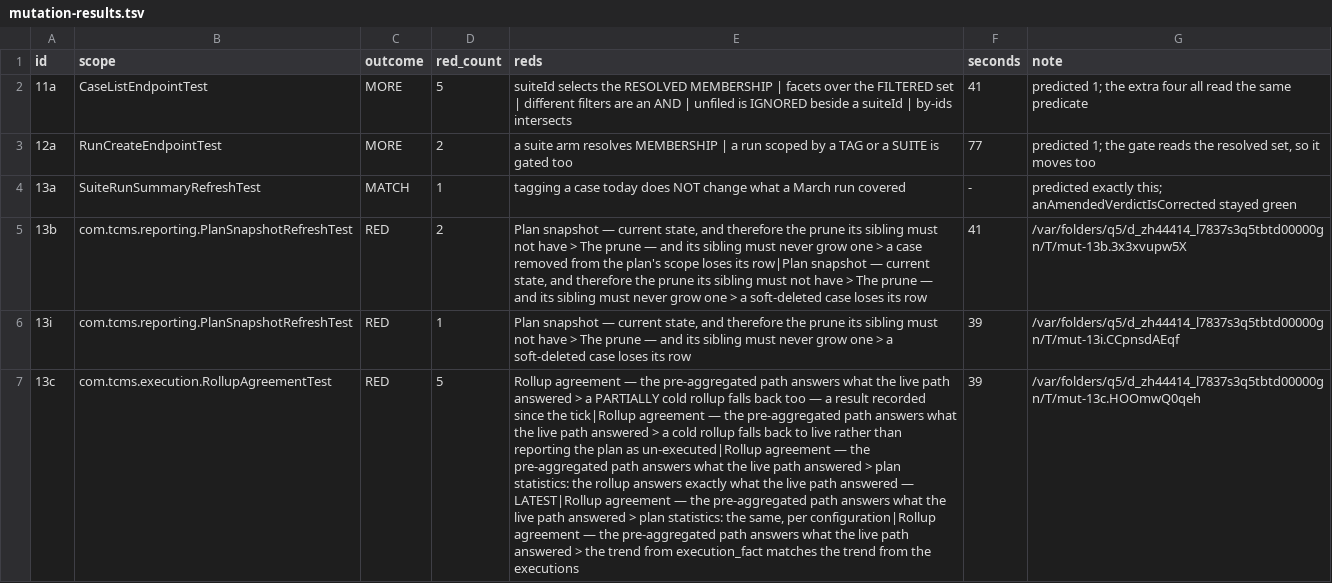
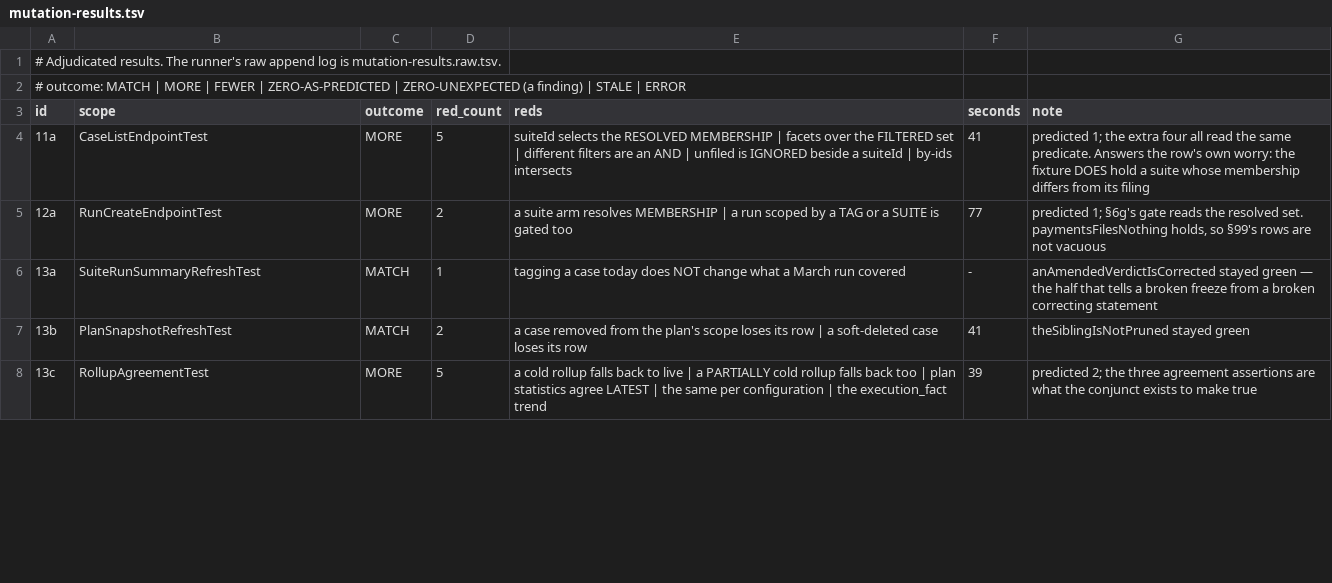
Before and after one commit to akotrulev/tcms, a TSV file: docs/verification/mutation-results.tsv, drawn as a sheet; only a part is shown; removed rows and columns are numbered as before the commit, all else as after; the diff covers the shown part only; the diff names each change by its address in the sheet, - before the commit and + after, or states it on an @@ line.

```diff
--- a/docs/verification/mutation-results.tsv
+++ b/docs/verification/mutation-results.tsv
+row 1: # Adjudicated results. The runner's raw append log is mutation-results.raw.tsv.
+row 2: # outcome: MATCH | MORE | FEWER | ZERO-AS-PREDICTED | ZERO-UNEXPECTED (a finding) | STALE | ERROR
-G4 (note): …the same predicate
+G4 (note): …the same predicate. Answers the row's own worry: the fixture DOES hold a suite whose membership differs from its filing
-G5 (note): predicted 1; the gate reads the resolved set, so it moves too
+G5 (note): predicted 1; §6g's gate reads the resolved set. paymentsFilesNothing holds, so §99's rows are not vacuous
-G6 (note): predicted exactly this; anAmendedVerdictIsCorrected stayed green
+G6 (note): anAmendedVerdictIsCorrected stayed green — the half that tells a broken freeze from a broken correcting statement
-B7 (scope): com.tcms.reporting.PlanSnapshotRefreshTest
+B7 (scope): PlanSnapshotRefreshTest
-C7 (outcome): RED
+C7 (outcome): MATCH
-E7 (reds): Plan snapshot — current state, and therefore the prune its sibling must not have > The prune — and its sibling must never grow one > a case removed from the plan's scope loses its row|Plan snapshot — current state, and therefore the prune its sibling must not have > The prune — and its sibling must never grow one > a soft-deleted…
+E7 (reds): a case removed from the plan's scope loses its row | a soft-deleted…
-G7 (note): /var/folders/q5/d_zh44414_l7837s3q5tbtd00000gn/T/mut-13b.3x3xvupw5X
+G7 (note): theSiblingIsNotPruned stayed green
-row 6: 13i | com.tcms.reporting.PlanSnapshotRefreshTest | RED | 1 | Plan snapshot — current state, and therefore the prune its sibling must not have > The prune — and its sibling must never grow one > a soft-deleted case loses its row | 39 | /var/folders/q5/d_zh44414_l7837s3q5tbtd00000gn/T/mut-13i.CCpnsdAEqf
-B8 (scope): com.tcms.execution.RollupAgreementTest
+B8 (scope): RollupAgreementTest
-C8 (outcome): RED
+C8 (outcome): MORE
-E8 (reds): Rollup agreement — the pre-aggregated path answers what the live path answered > a PARTIALLY cold rollup falls back too — a result recorded since the tick|Rollup agreement — the pre-aggregated path answers what the live path answered > a cold rollup falls back to live rather than reporting the plan as un-executed|Rollup agreement — the pre-aggregated path answers what the live path answered > plan statistics: the rollup answers exactly what the live path answered — LATEST|Rollup agreement — the pre-aggregated path answers what the live path answered > plan statistics: the same, per configuration|Rollup agreement — the pre-aggregated path answers what the live path answered > the trend from execution_fact matches the trend from the executions
+E8 (reds): a cold rollup falls back to live | a PARTIALLY cold rollup falls back too | plan statistics agree LATEST | the same per configuration | the execution_fact trend
-G8 (note): /var/folders/q5/d_zh44414_l7837s3q5tbtd00000gn/T/mut-13c.HOOmwQ0qeh
+G8 (note): predicted 2; the three agreement assertions are what the conjunct exists to make true
```
Also changed, not shown: 6 added rows elsewhere in this file, docs/verification/mutation-manifest.tsv, 1 other file.
